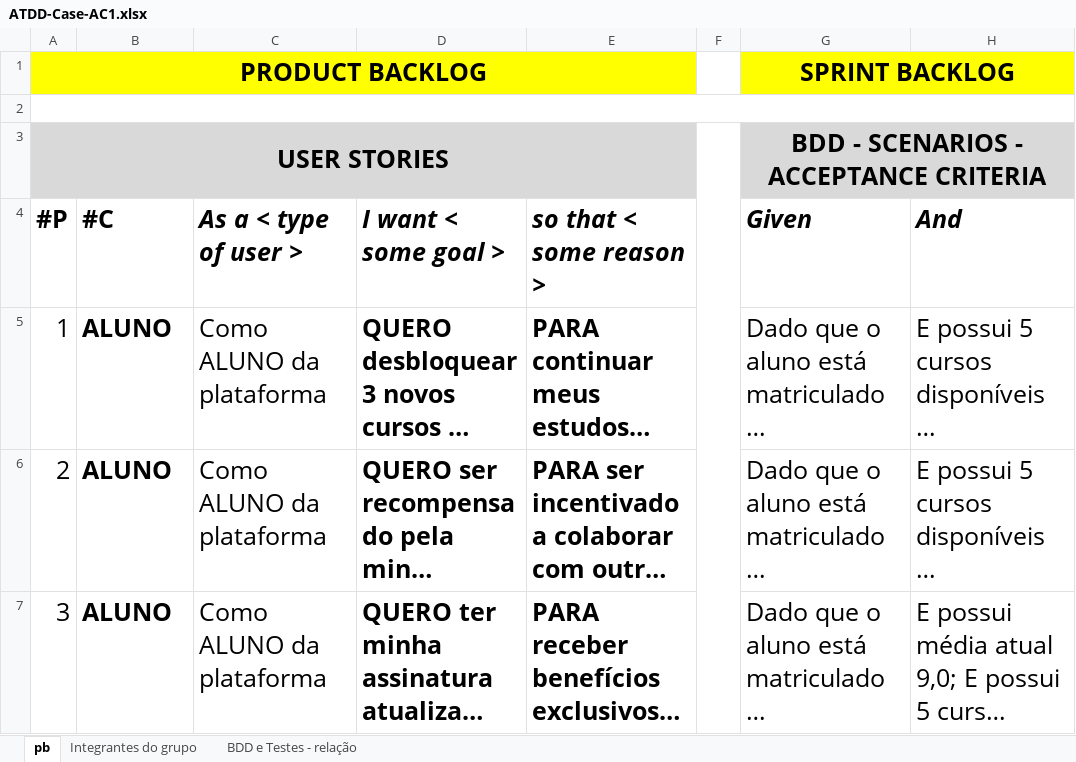
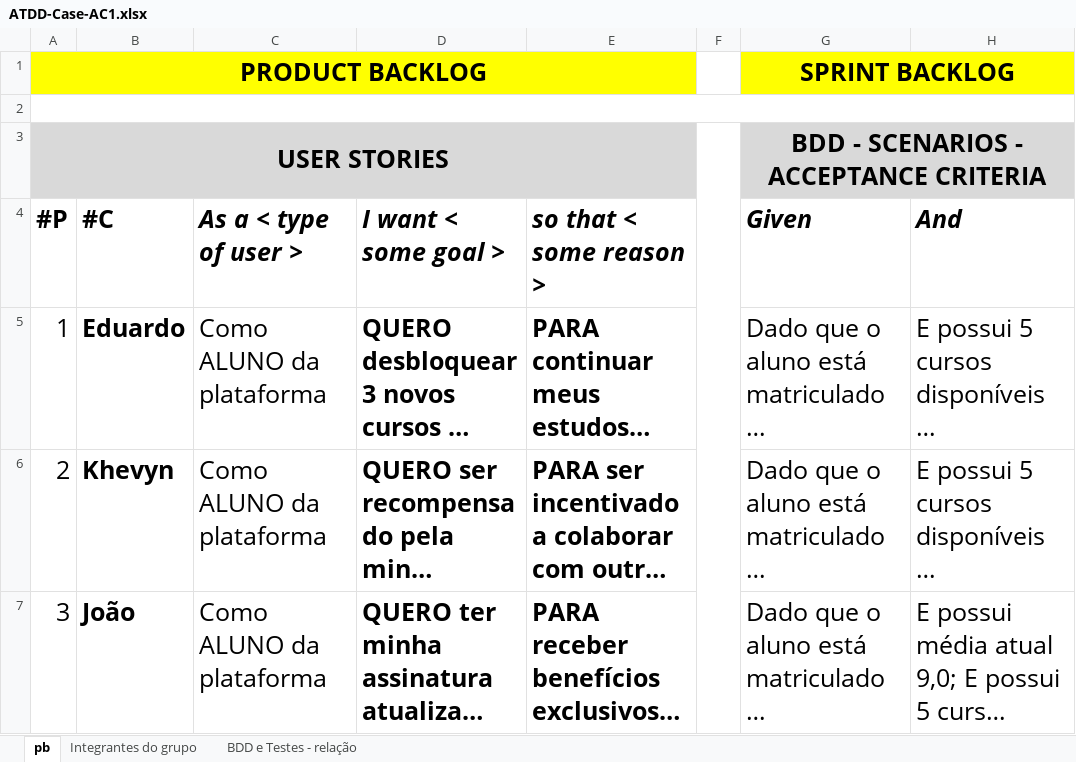
Before and after one commit to EnglerEngler/gamificacao-educacao-continuada, an Excel workbook: docs/ATDD-Case-AC1.xlsx, sheet pb, drawn as a sheet; only a part is shown; long unchanged cells end in …; values as stored, in another font and other column widths than the file's, no borders; the diff names each change by its address in the sheet, - before the commit and + after, or states it on an @@ line.

```diff
--- a/docs/ATDD-Case-AC1.xlsx (sheet pb)
+++ b/docs/ATDD-Case-AC1.xlsx (sheet pb)
-B5 (#C): ALUNO
+B5 (#C): Eduardo
-B6 (#C): ALUNO
+B6 (#C): Khevyn
-B7 (#C): ALUNO
+B7 (#C): João
```
Also changed, not shown: 7 other files.
